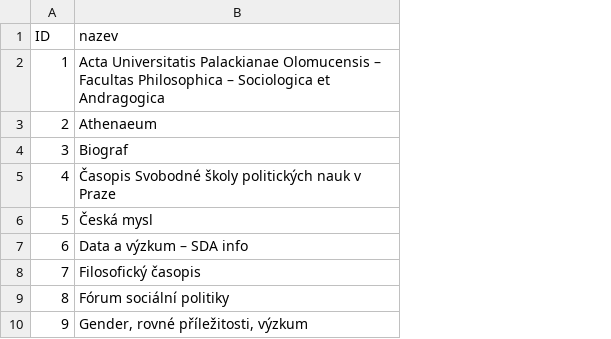
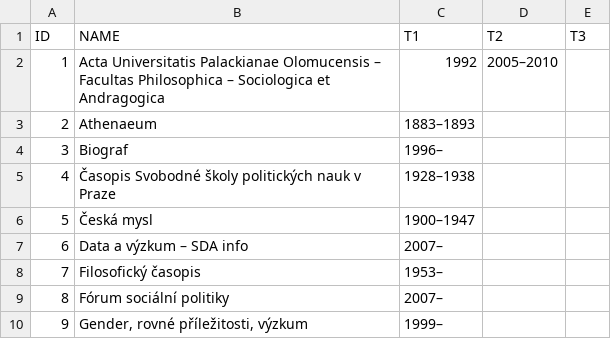
Before and after one commit to space-mOa/sit, a CSV file: src/getData/data/nodes/Casopisy.csv, drawn as a sheet; only a part is shown; the diff names each change by its address in the sheet, - before the commit and + after, or states it on an @@ line.

```diff
--- a/src/getData/data/nodes/Casopisy.csv
+++ b/src/getData/data/nodes/Casopisy.csv
+column C (T1), rows 2-10: 1992 | 1883–1893 | 1996– | 1928–1938 | 1900–1947 | 2007– | 1953– | 2007– | 1999–
+column D (T2), row 2: 2005–2010
+column E (T3), empty
-B1: nazev
+B1: NAME
```
Also changed, not shown: src/getData/data/edges/Casopisy_Instituce.csv, src/getData/data/edges/Instituce_Instituce.csv, 38 other files.
